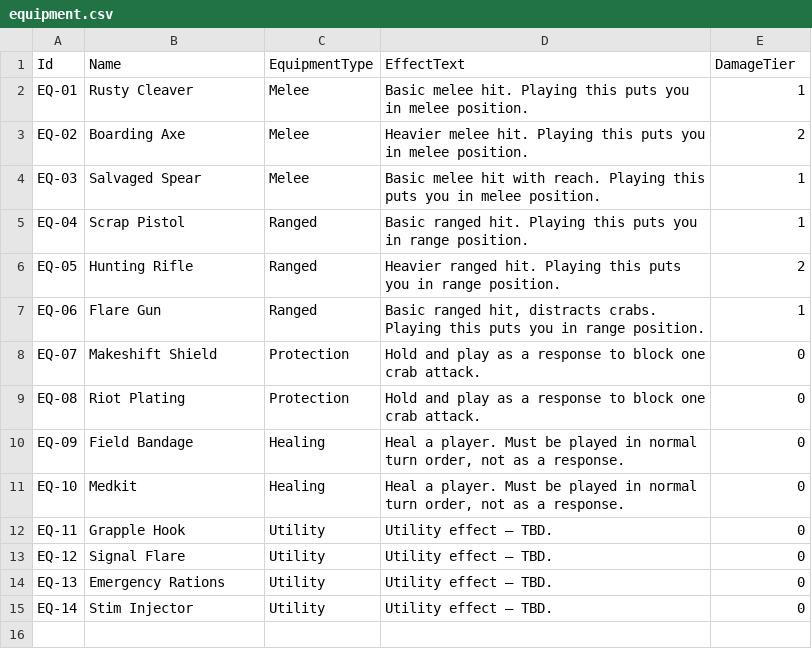
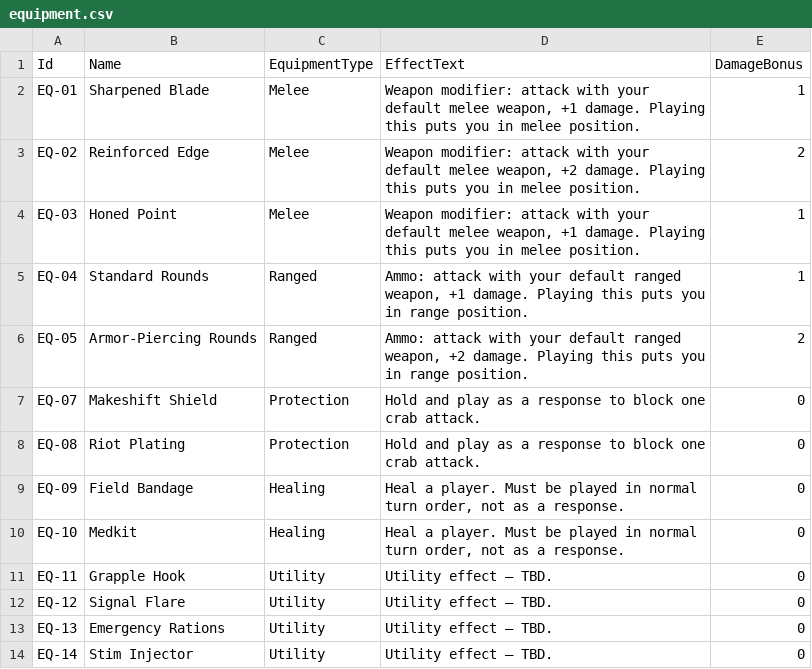
Before and after one commit to HamezMM/CardGameTest, a CSV file: Data/equipment.csv, drawn as a sheet.

Commit message:
Rework weapons into default weapon + modifier/ammo boons; drop Flare Gun; re-tune balance
- Weapons & Modifiers (RULES.md): every player now has a default melee and
  ranged weapon dealing a flat 1 HP on its own. Melee/Ranged equipment cards
  are no longer single-use weapons; they are weapon modifiers (melee) / ammo
  (ranged) that add a DamageBonus on top when played. Playing a modifier/ammo
  card is what lets a player attack that combat cycle; healing/protection/
  utility cards are the whole turn instead. End Phase Combat now also lets a
  player skip the draw and swing their default melee weapon for free
  (RoundEngine.EndPhaseAttackWithDefaultMeleeWeapon), wired into the UI.
- EquipmentCard.DamageTier renamed to DamageBonus throughout (CSV column,
  CsvRows, CsvCardLoader) to match the new semantics.
- Removed the Flare Gun (EQ-06) from equipment.csv -- its only differentiator
  (distracts crabs) was unimplemented flavor text with no effect. Its
  physical card slot (8C-A) reverts to Unused (Reserved).
- Deck<T>'s discard-pile reshuffle already covered the equipment and minion
  piles generically; added a RoundEngineTests case exercising it end-to-end
  and clarified the wording in RULES.md.
- Re-ran the Monte Carlo balance pass (tools/balance_simulation.py,
  balance_final.py, boss_ability_simulation.py) against the new base+bonus
  damage model: updated locations.csv minion counts for 3p/4p/5p (documented
  in BALANCE_NOTES.md's new Weapon Rework Re-Tune section); all 8 tunable
  boss ability magnitudes came back unchanged. 2p remains unfixable via
  minion count alone, same open recommendation as before (needs boss HP
  scaling or mandatory character abilities at 2p).

```diff
--- a/Data/equipment.csv
+++ b/Data/equipment.csv
@@ -1,8 +1,7 @@
-Id,Name,EquipmentType,EffectText,DamageTier
-EQ-01,Rusty Cleaver,Melee,"Basic melee hit. Playing this puts you in melee position.",1
-EQ-02,Boarding Axe,Melee,"Heavier melee hit. Playing this puts you in melee position.",2
-EQ-03,Salvaged Spear,Melee,"Basic melee hit with reach. Playing this puts you in melee position.",1
-EQ-04,Scrap Pistol,Ranged,"Basic ranged hit. Playing this puts you in range position.",1
-EQ-05,Hunting Rifle,Ranged,"Heavier ranged hit. Playing this puts you in range position.",2
-EQ-06,Flare Gun,Ranged,"Basic ranged hit, distracts crabs. Playing this puts you in range position.",1
+Id,Name,EquipmentType,EffectText,DamageBonus
+EQ-01,Sharpened Blade,Melee,"Weapon modifier: attack with your default melee weapon, +1 damage. Playing this puts you in melee position.",1
+EQ-02,Reinforced Edge,Melee,"Weapon modifier: attack with your default melee weapon, +2 damage. Playing this puts you in melee position.",2
+EQ-03,Honed Point,Melee,"Weapon modifier: attack with your default melee weapon, +1 damage. Playing this puts you in melee position.",1
+EQ-04,Standard Rounds,Ranged,"Ammo: attack with your default ranged weapon, +1 damage. Playing this puts you in range position.",1
+EQ-05,Armor-Piercing Rounds,Ranged,"Ammo: attack with your default ranged weapon, +2 damage. Playing this puts you in range position.",2
 EQ-07,Makeshift Shield,Protection,"Hold and play as a response to block one crab attack.",0
```
Also changed, not shown: Data/locations.csv, Data/physical_card_assignments.csv, 15 other files.
